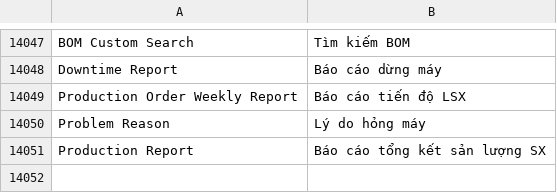
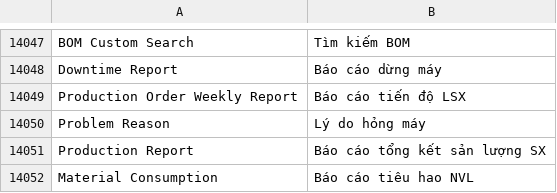
Before and after one commit to ctyFacenet/tahp, a CSV file: tahp/translations/vi.csv, drawn as a sheet; only a part is shown, gaps mark what is left out; the diff names each change by its address in the sheet, - before the commit and + after, or states it on an @@ line.

Commit message:
Update translation for Material Consumption

```diff
--- a/tahp/translations/vi.csv
+++ b/tahp/translations/vi.csv
+row 14052: Material Consumption | Báo cáo tiêu hao NVL
```
